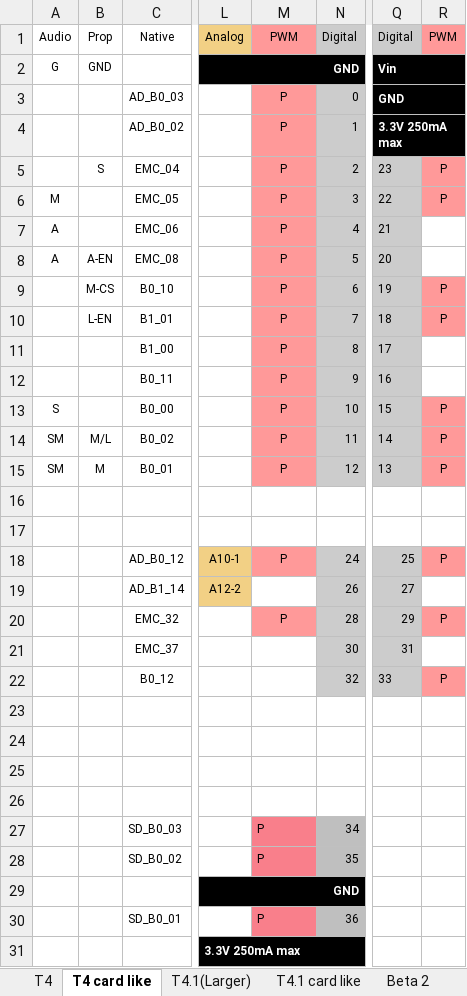
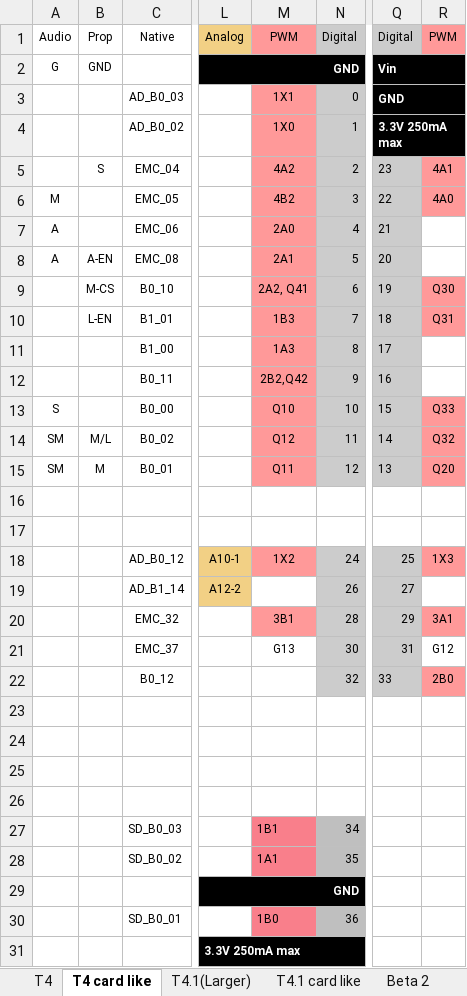
Before and after one commit to KurtE/TeensyDocuments, an Excel workbook: Teensy4 Pins.xlsx, sheet T4 card like, drawn as a sheet; only a part is shown, gaps mark what is left out; values as stored, in another font and other column widths than the file's, no borders; charts and pictures not drawn; the diff covers the shown part only; the diff names each change by its address in the sheet, - before the commit and + after, or states it on an @@ line.

Commit message:
T4 PWM pins updated to same data as T4.1
Added the Timer info instead of just P not P...

Also updated PDF print outs for both

```diff
--- a/Teensy4 Pins.xlsx (sheet T4 card like)
+++ b/Teensy4 Pins.xlsx (sheet T4 card like)
-M3: P
+M3: 1X1
-M4: P
+M4: 1X0
-M5: P
+M5: 4A2
-R5: P
+R5: 4A1
-M6: P
+M6: 4B2
-R6: P
+R6: 4A0
-M7: P
+M7: 2A0
-M8: P
+M8: 2A1
-M9: P
+M9: 2A2, Q41
-R9: P
+R9: Q30
-M10: P
+M10: 1B3
-R10: P
+R10: Q31
-M11: P
+M11: 1A3
-M12: P
+M12: 2B2,Q42
-M13: P
+M13: Q10
-R13: P
+R13: Q33
-M14: P
+M14: Q12
-R14: P
+R14: Q32
-M15: P
+M15: Q11
-R15: P
+R15: Q20
-M18: P
+M18: 1X2
-R18: P
+R18: 1X3
-M20: P
+M20: 3B1
-R20: P
+R20: 3A1
-M21: (empty)
+M21: G13
-R21: (empty)
+R21: G12
-R22: P
+R22: 2B0
-M27: P
+M27: 1B1
-M28: P
+M28: 1A1
-M30: P
+M30: 1B0
```
Also changed, not shown: 3 edited cells elsewhere in this sheet, charts or pictures, 2 other files.
